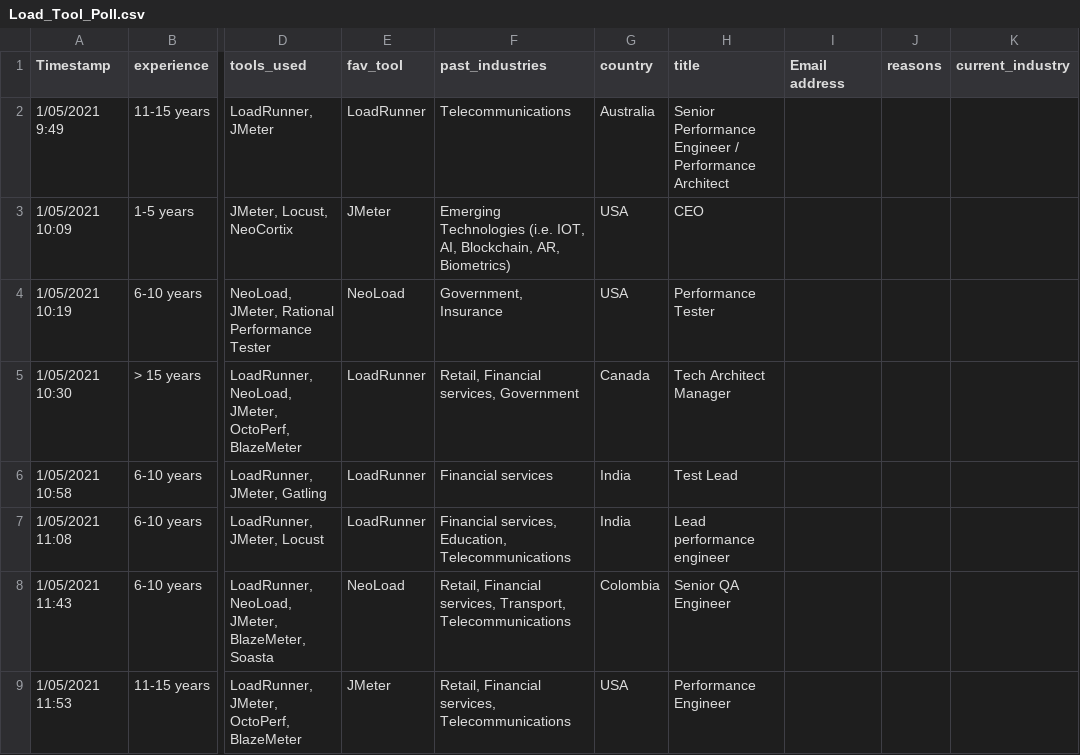
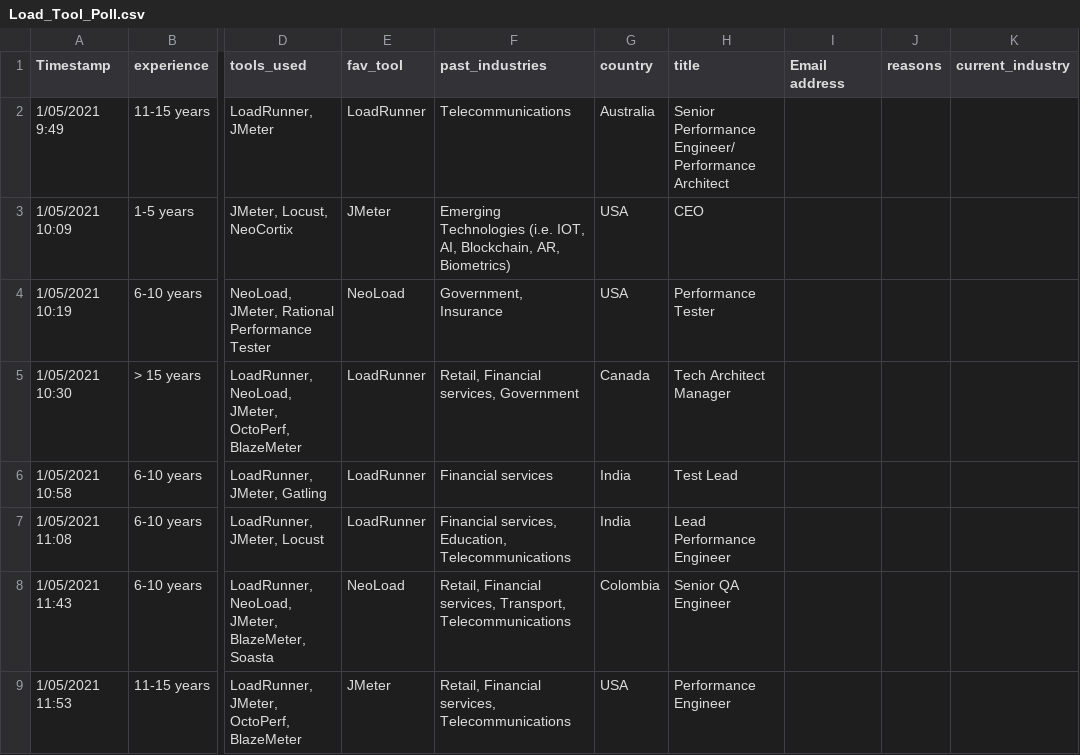
Before and after one commit to hseera/tool_survey, a CSV file: Load_Tool_Poll.csv, drawn as a sheet; only a part is shown, gaps mark what is left out; the diff covers the shown part only; the diff names each change by its address in the sheet, - before the commit and + after, or states it on an @@ line.

Commit message:
Added title words

```diff
--- a/Load_Tool_Poll.csv
+++ b/Load_Tool_Poll.csv
-H2 (title): Senior Performance Engineer / Performance Architect
+H2 (title): Senior Performance Engineer/ Performance Architect
-H7 (title): Lead performance engineer
+H7 (title): Lead Performance Engineer
```
Also changed, not shown: 49 edited cells elsewhere in this file, 2 other files.
